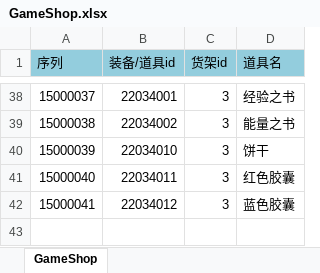
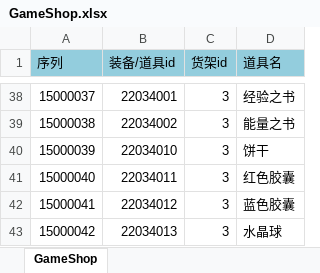
Before and after one commit to realeternia/TOMClassic, an Excel workbook: ConfigData/Xlsx/GameShop.xlsx, sheet GameShop, drawn as a sheet; only a part is shown, gaps mark what is left out; values as stored, in another font and other column widths than the file's, no borders; table styles not drawn; the diff names each change by its address in the sheet, - before the commit and + after, or states it on an @@ line.

```diff
--- a/ConfigData/Xlsx/GameShop.xlsx (sheet GameShop)
+++ b/ConfigData/Xlsx/GameShop.xlsx (sheet GameShop)
+row 43: 15000042 | 22034013 | 3 | 水晶球
```
Also changed, not shown: ConfigData/Xlsx/HItem.xlsx, ConfigData/Xlsx/ItemConsumer.xlsx, 4 other files.
